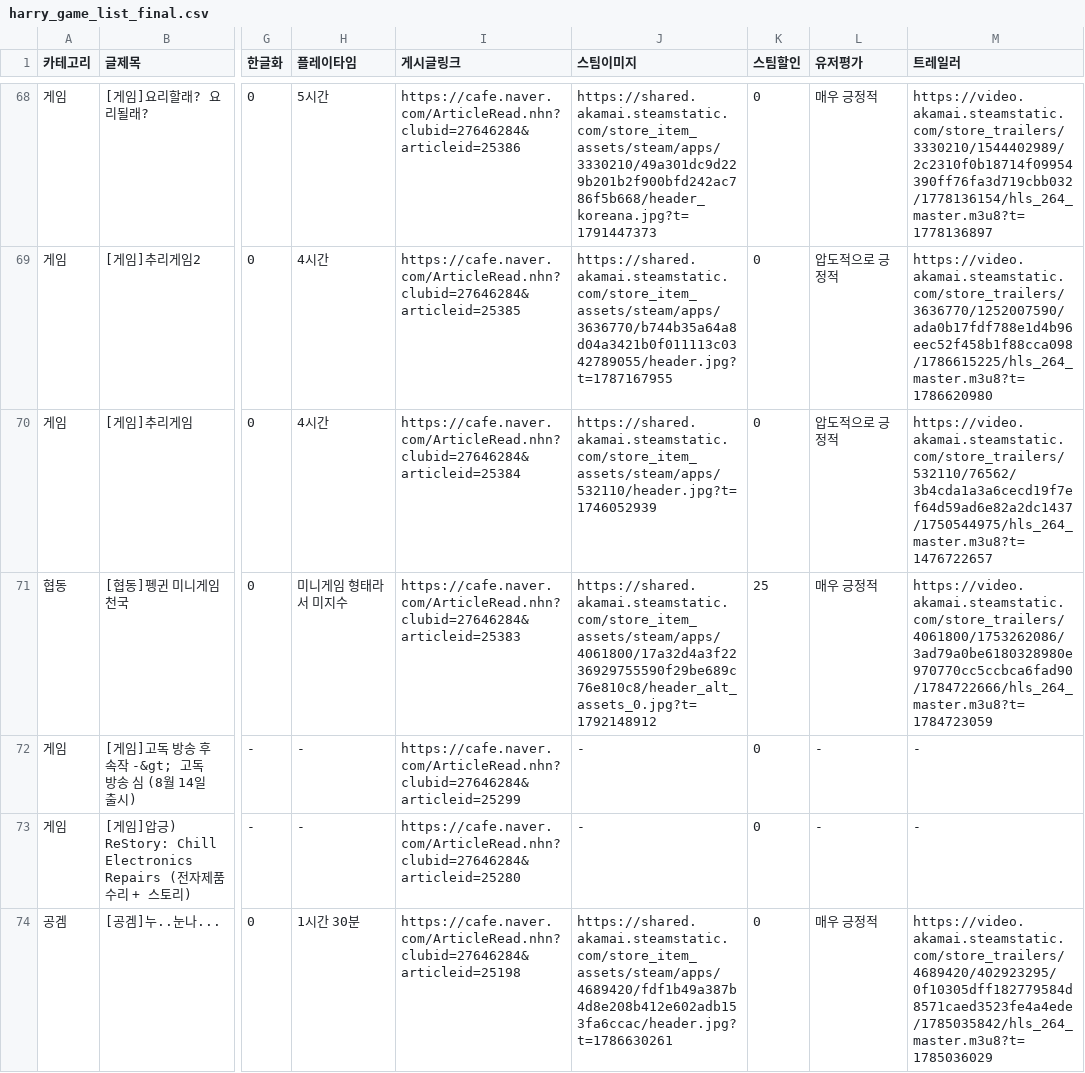
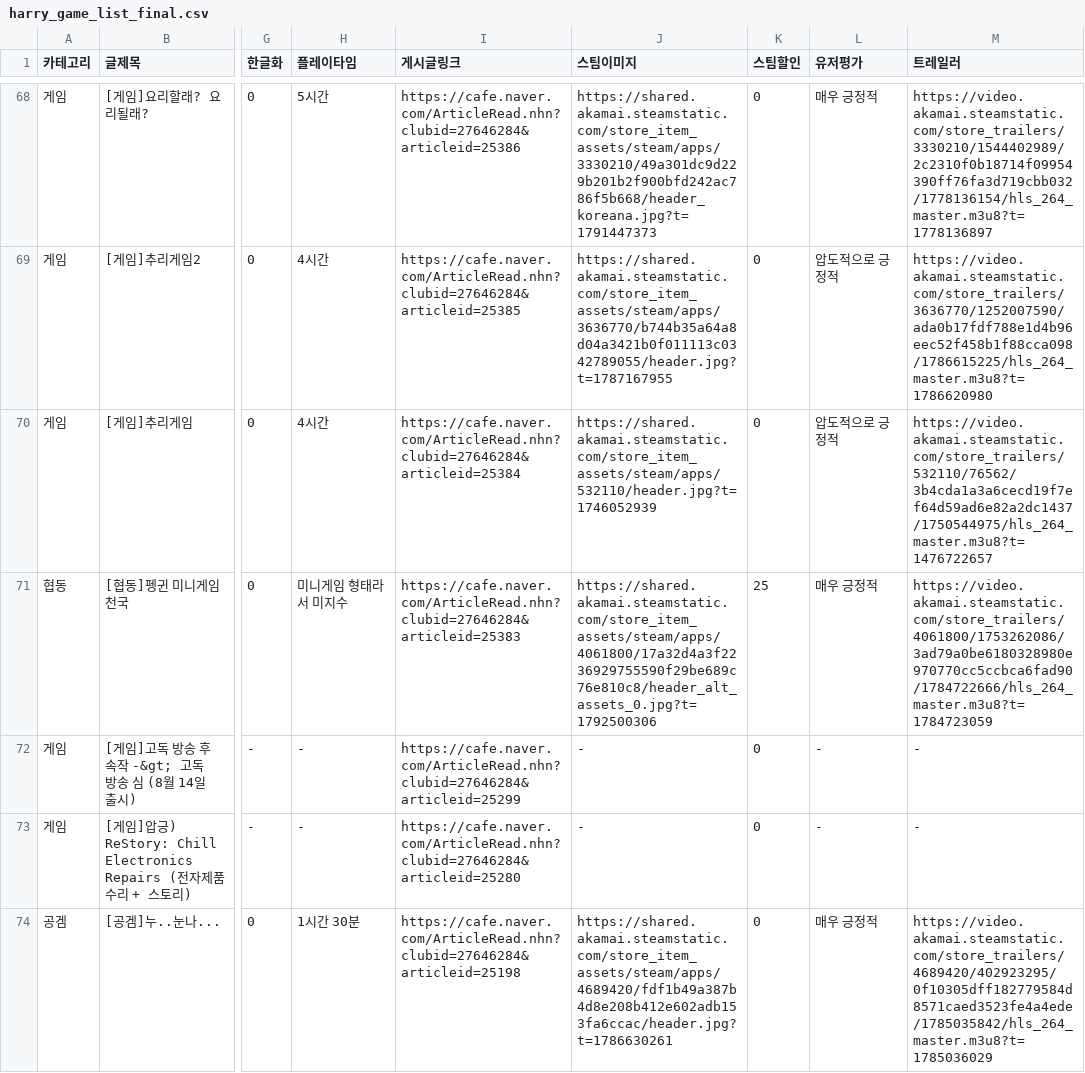
Before and after one commit to xnoa03/harry-game-list, a CSV file: harry_game_list_final.csv, drawn as a sheet; only a part is shown, gaps mark what is left out; the diff covers the shown part only; the diff names each change by its address in the sheet, - before the commit and + after, or states it on an @@ line.

```diff
--- a/harry_game_list_final.csv
+++ b/harry_game_list_final.csv
-J71 (스팀이미지): https://shared.akamai.steamstatic.com/store_item_assets/steam/apps/4061800/17a32d4a3f2236929755590f29be689c76e810c8/header_alt_assets_0.jpg?t=1792148912
+J71 (스팀이미지): https://shared.akamai.steamstatic.com/store_item_assets/steam/apps/4061800/17a32d4a3f2236929755590f29be689c76e810c8/header_alt_assets_0.jpg?t=1792500306
```
Also changed, not shown: 5 edited cells elsewhere in this file, 1 other file.
